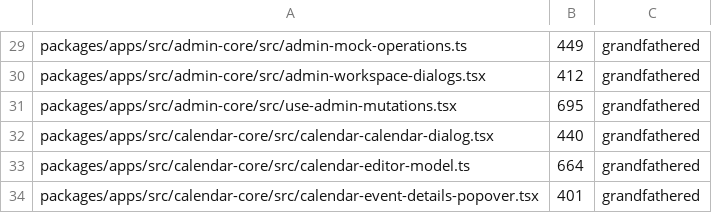
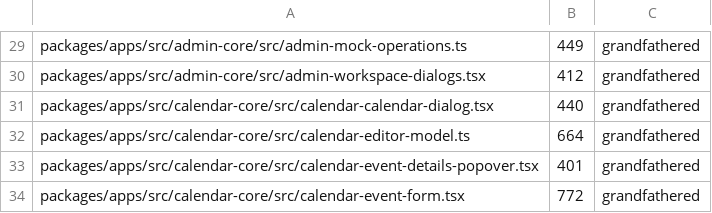
Before and after one commit to WeGotWorkspace/WeGotWorkspace, a TSV file: tools/file-size-baseline.tsv, drawn as a sheet; only a part is shown, gaps mark what is left out; the shorter side is filled out with more unchanged rows; the diff names each change by its address in the sheet, - before the commit and + after, or states it on an @@ line.

```diff
--- a/tools/file-size-baseline.tsv
+++ b/tools/file-size-baseline.tsv
-row 31: packages/apps/src/admin-core/src/use-admin-mutations.tsx | 695 | grandfathered
```
Also changed, not shown: 28 other files.
